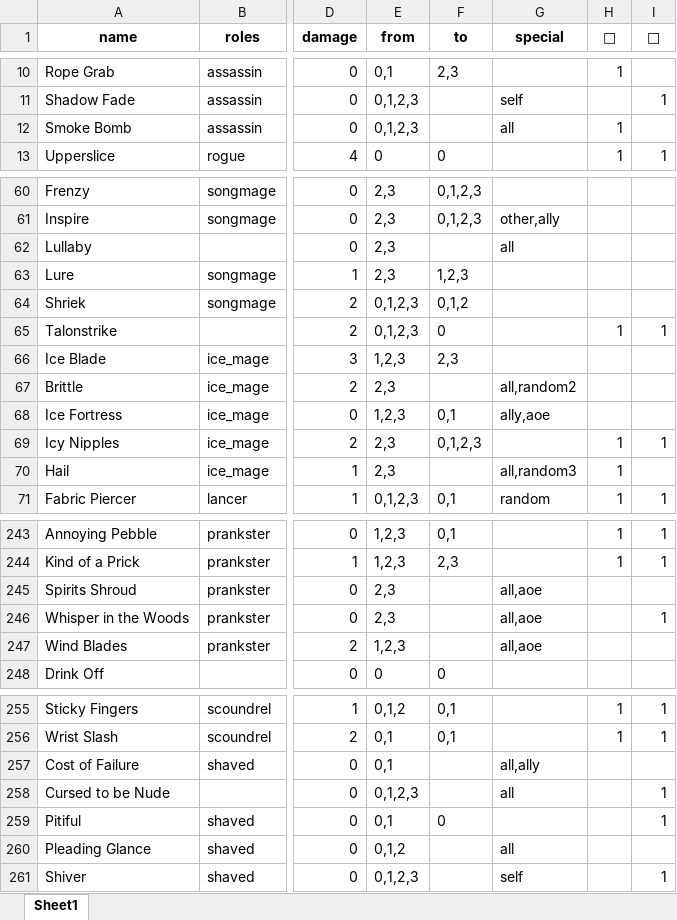
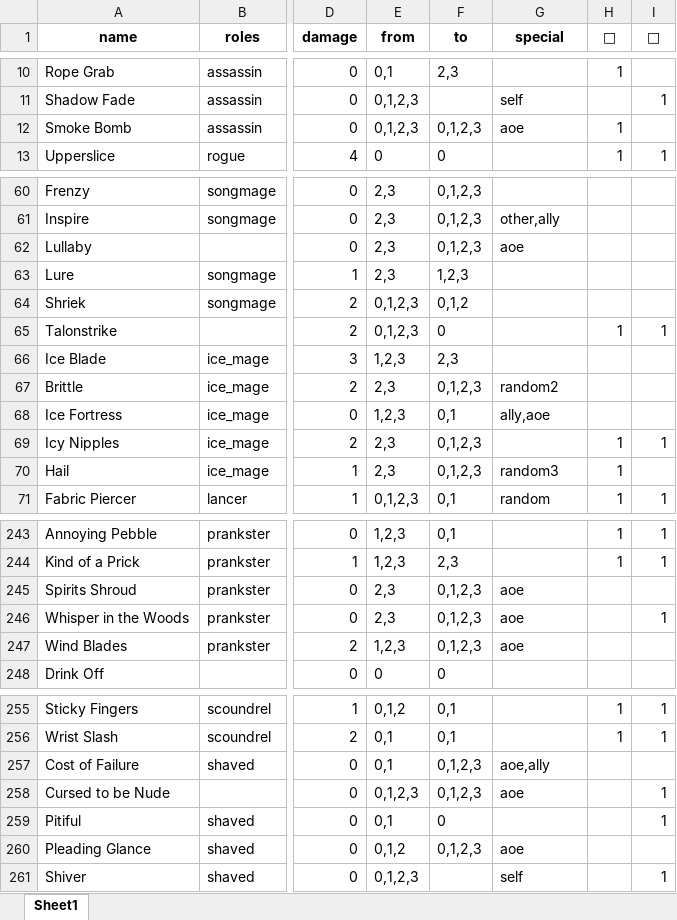
Before and after one commit to fareeyasnow10/ero-hunters-tables, an Excel workbook: FMoves.xlsx, sheet Sheet1, drawn as a sheet; only a part is shown, gaps mark what is left out; values as stored, in another font and other column widths than the file's, no borders; the diff covers the shown part only; the diff names each change by its address in the sheet, - before the commit and + after, or states it on an @@ line.

```diff
--- a/FMoves.xlsx (sheet Sheet1)
+++ b/FMoves.xlsx (sheet Sheet1)
-F12 (to): (empty)
+F12 (to): 0,1,2,3
-G12 (special): all
+G12 (special): aoe
-F62 (to): (empty)
+F62 (to): 0,1,2,3
-G62 (special): all
+G62 (special): aoe
-F67 (to): (empty)
+F67 (to): 0,1,2,3
-G67 (special): all,random2
+G67 (special): random2
-F70 (to): (empty)
+F70 (to): 0,1,2,3
-G70 (special): all,random3
+G70 (special): random3
-F245:F247 (to): (empty)
+F245:F247 (to): 0,1,2,3
-G245:G247 (special): all,aoe
+G245:G247 (special): aoe
-F257:F258 (to): (empty)
+F257:F258 (to): 0,1,2,3
-G257 (special): all,ally
+G257 (special): aoe,ally
-G258 (special): all
+G258 (special): aoe
-F260 (to): (empty)
+F260 (to): 0,1,2,3
-G260 (special): all
+G260 (special): aoe
```
Also changed, not shown: 42 edited cells elsewhere in this sheet.
